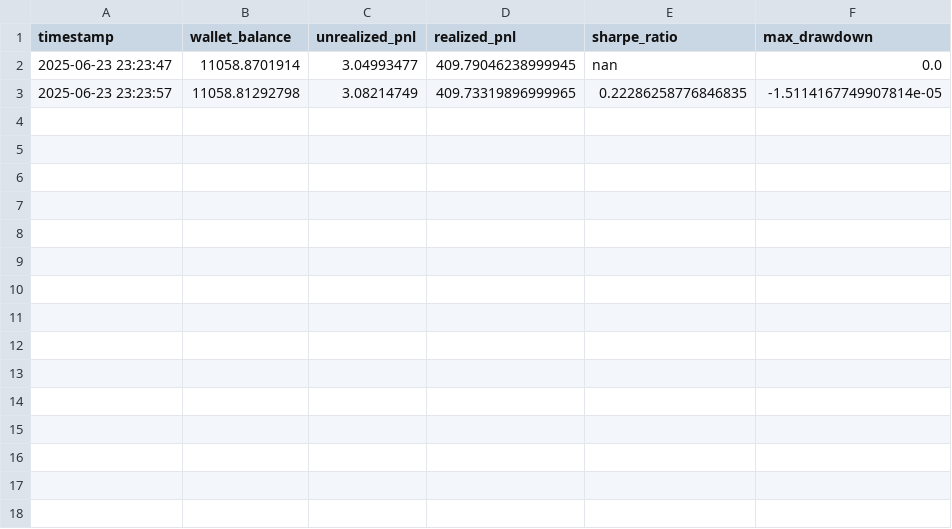
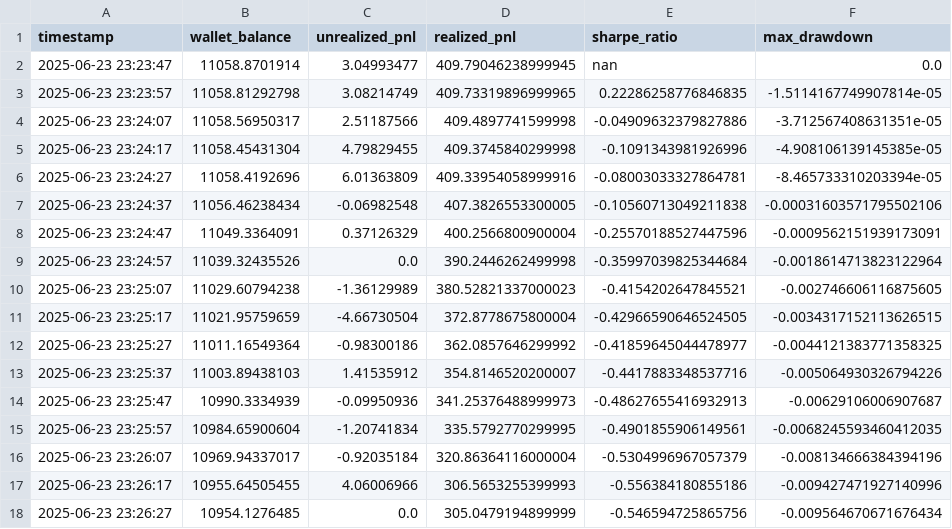
Before and after one commit to kendrickwinata1/market-microstructure, a CSV file: src/performance_report.csv, drawn as a sheet; the diff names each change by its address in the sheet, - before the commit and + after, or states it on an @@ line.

```diff
--- a/src/performance_report.csv
+++ b/src/performance_report.csv
+row 4: 2025-06-23 23:24:07 | 11058.56950317 | 2.51187566 | 409.4897741599998 | -0.04909632379827886 | -3.712567408631351e-05
+row 5: 2025-06-23 23:24:17 | 11058.45431304 | 4.79829455 | 409.3745840299998 | -0.1091343981926996 | -4.908106139145385e-05
+row 6: 2025-06-23 23:24:27 | 11058.4192696 | 6.01363809 | 409.33954058999916 | -0.08003033327864781 | -8.465733310203394e-05
+row 7: 2025-06-23 23:24:37 | 11056.46238434 | -0.06982548 | 407.3826553300005 | -0.10560713049211838 | -0.00031603571795502106
+row 8: 2025-06-23 23:24:47 | 11049.3364091 | 0.37126329 | 400.2566800900004 | -0.25570188527447596 | -0.0009562151939173091
+row 9: 2025-06-23 23:24:57 | 11039.32435526 | 0.0 | 390.2446262499998 | -0.35997039825344684 | -0.0018614713823122964
+row 10: 2025-06-23 23:25:07 | 11029.60794238 | -1.36129989 | 380.52821337000023 | -0.4154202647845521 | -0.002746606116875605
+row 11: 2025-06-23 23:25:17 | 11021.95759659 | -4.66730504 | 372.8778675800004 | -0.42966590646524505 | -0.0034317152113626515
+row 12: 2025-06-23 23:25:27 | 11011.16549364 | -0.98300186 | 362.0857646299992 | -0.41859645044478977 | -0.0044121383771358325
+row 13: 2025-06-23 23:25:37 | 11003.89438103 | 1.41535912 | 354.8146520200007 | -0.4417883348537716 | -0.005064930326794226
+row 14: 2025-06-23 23:25:47 | 10990.3334939 | -0.09950936 | 341.25376488999973 | -0.48627655416932913 | -0.00629106006907687
+row 15: 2025-06-23 23:25:57 | 10984.65900604 | -1.20741834 | 335.5792770299995 | -0.4901855906149561 | -0.0068245593460412035
+row 16: 2025-06-23 23:26:07 | 10969.94337017 | -0.92035184 | 320.86364116000004 | -0.5304996967057379 | -0.008134666384394196
+row 17: 2025-06-23 23:26:17 | 10955.64505455 | 4.06006966 | 306.5653255399993 | -0.556384180855186 | -0.009427471927140996
+row 18: 2025-06-23 23:26:27 | 10954.1276485 | 0.0 | 305.0479194899999 | -0.546594725865756 | -0.009564670671676434
```
Also changed, not shown: src/ohlc_seconds.csv, 5 other files.
